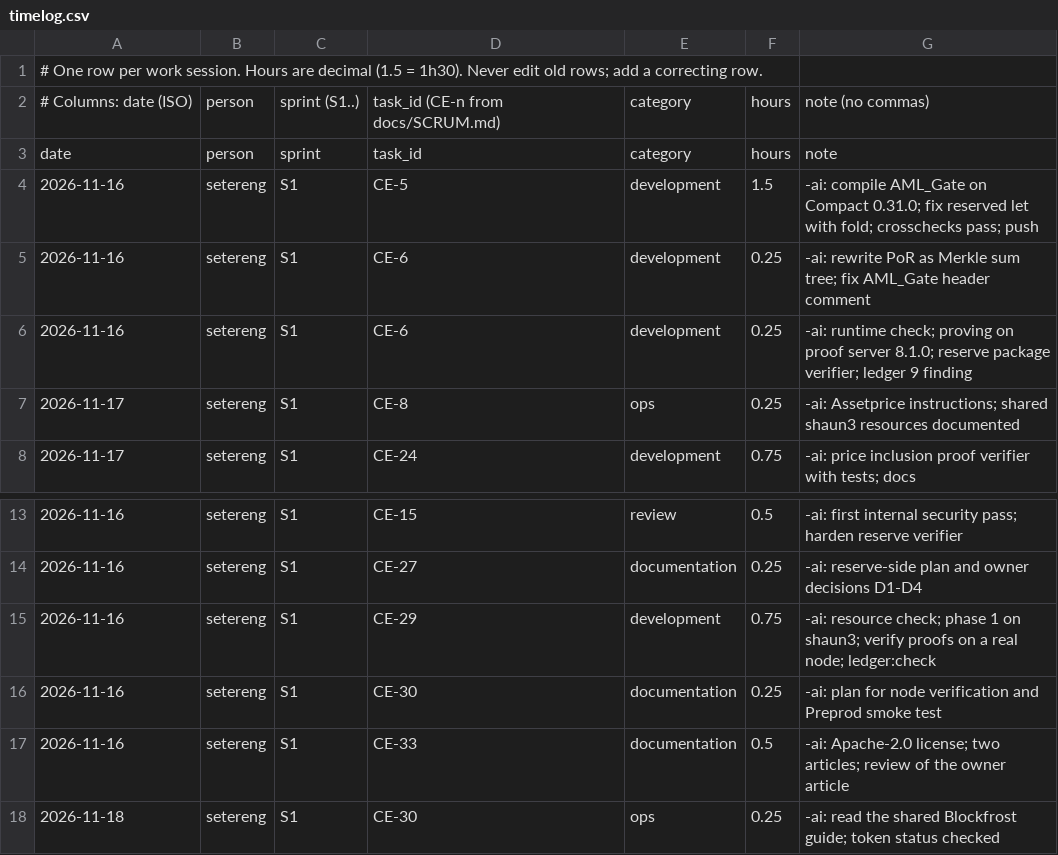
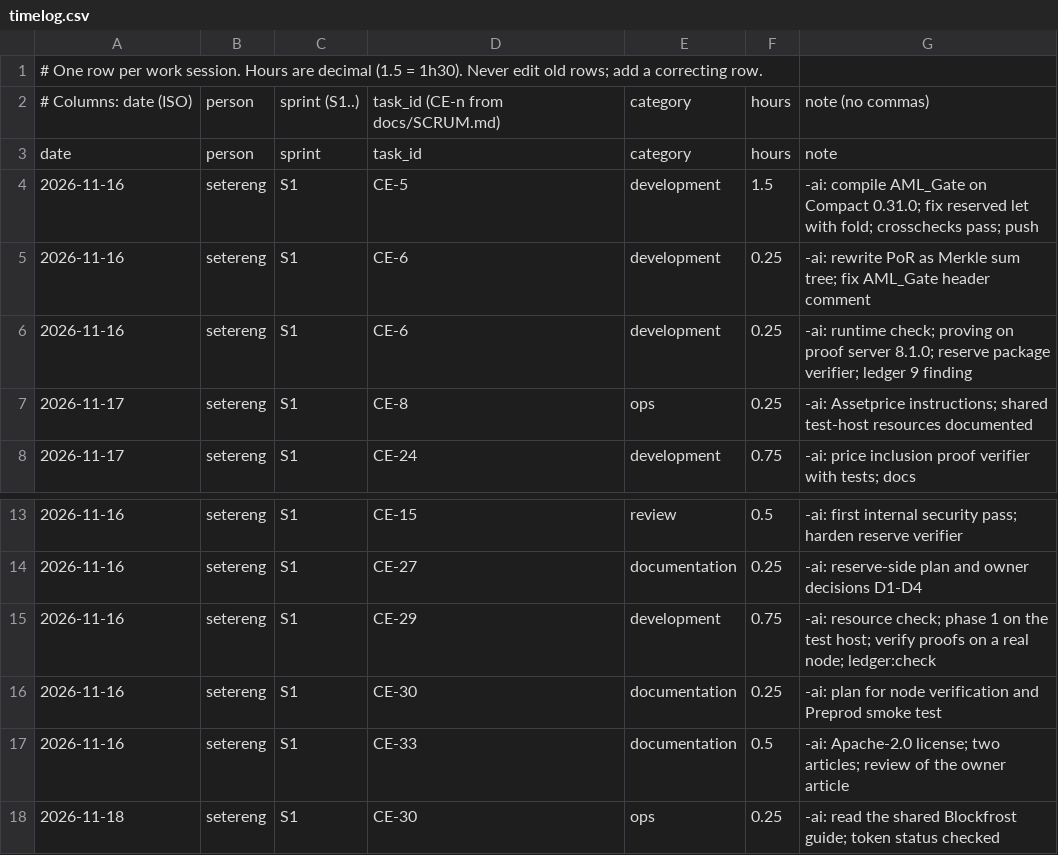
Before and after one commit to SeizeitAS/Compliance-Engine, a CSV file: docs/time/timelog.csv, drawn as a sheet; only a part is shown, gaps mark what is left out.

```diff
--- a/docs/time/timelog.csv
+++ b/docs/time/timelog.csv
@@ -6,3 +6,3 @@ date,person,sprint,task_id,category,hours,note
 2026-11-16,setereng,S1,CE-6,development,0.25,-ai: runtime check; proving on proof server 8.1.0; reserve package verifier; ledger 9 finding
-2026-11-17,setereng,S1,CE-8,ops,0.25,-ai: Assetprice instructions; shared shaun3 resources documented
+2026-11-17,setereng,S1,CE-8,ops,0.25,-ai: Assetprice instructions; shared test-host resources documented
 2026-11-17,setereng,S1,CE-24,development,0.75,-ai: price inclusion proof verifier with tests; docs
@@ -14,3 +14,3 @@ date,person,sprint,task_id,category,hours,note
 2026-11-16,setereng,S1,CE-27,documentation,0.25,-ai: reserve-side plan and owner decisions D1-D4
-2026-11-16,setereng,S1,CE-29,development,0.75,-ai: resource check; phase 1 on shaun3; verify proofs on a real node; ledger:check
+2026-11-16,setereng,S1,CE-29,development,0.75,-ai: resource check; phase 1 on the test host; verify proofs on a real node; ledger:check
 2026-11-16,setereng,S1,CE-30,documentation,0.25,-ai: plan for node verification and Preprod smoke test
```
Also changed, not shown: 4 other files.
